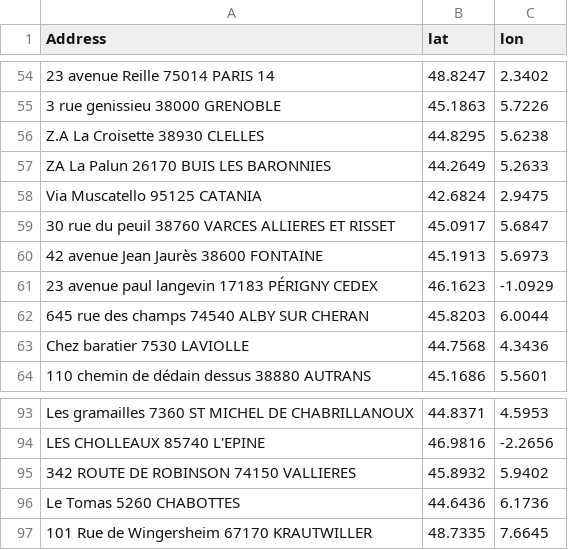
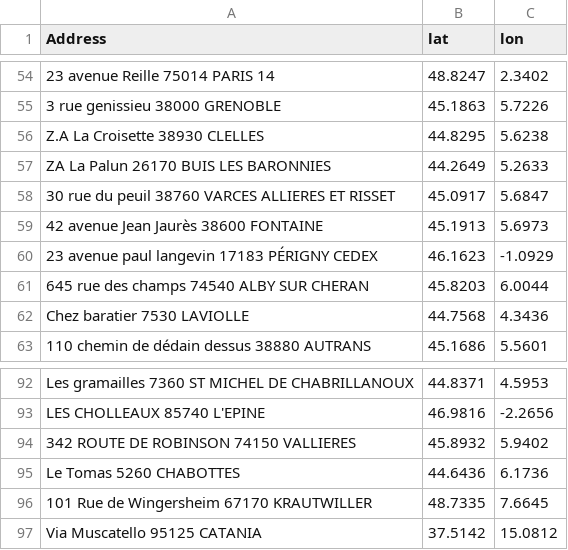
Before and after one commit to elefan-grenoble/supplier_map, a CSV file: data/address_to_coords.csv, drawn as a sheet; only a part is shown, gaps mark what is left out.

```diff
--- a/data/address_to_coords.csv
+++ b/data/address_to_coords.csv
@@ -57,3 +57,2 @@ Z.A La Croisette 38930 CLELLES;44.8295;5.6238
 ZA La Palun 26170 BUIS LES BARONNIES;44.2649;5.2633
-Via Muscatello 95125 CATANIA;42.6824;2.9475
 30 rue du peuil 38760 VARCES ALLIERES ET RISSET;45.0917;5.6847
@@ -97 +96,2 @@ Le Tomas 5260 CHABOTTES;44.6436;6.1736
 101 Rue de Wingersheim 67170 KRAUTWILLER;48.7335;7.6645
+Via Muscatello 95125 CATANIA;37.5142;15.0812
```
Also changed, not shown: data/umap_filtered.csv.
